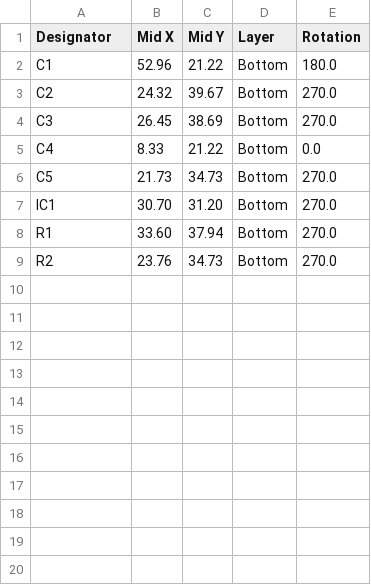
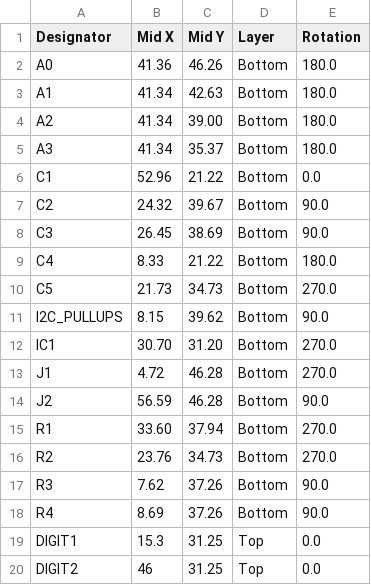
Before and after one commit to LaskaKit/Display-38mm-TLC59116-I2C, a CSV file: Production/Display 38mm TLC59116 I2C_bottom_cpl.csv, drawn as a sheet.

```diff
--- a/Production/Display 38mm TLC59116 I2C_bottom_cpl.csv
+++ b/Production/Display 38mm TLC59116 I2C_bottom_cpl.csv
@@ -1,9 +1,20 @@
 Designator,Mid X,Mid Y,Layer,Rotation
-C1,52.96,21.22,Bottom,180.0
-C2,24.32,39.67,Bottom,270.0
-C3,26.45,38.69,Bottom,270.0
-C4, 8.33,21.22,Bottom,0.0
+A0,41.36,46.26,Bottom,180.0
+A1,41.34,42.63,Bottom,180.0
+A2,41.34,39.00,Bottom,180.0
+A3,41.34,35.37,Bottom,180.0
+C1,52.96,21.22,Bottom,0.0
+C2,24.32,39.67,Bottom,90.0
+C3,26.45,38.69,Bottom,90.0
+C4, 8.33,21.22,Bottom,180.0
 C5,21.73,34.73,Bottom,270.0
+I2C_PULLUPS, 8.15,39.62,Bottom,90.0
 IC1,30.70,31.20,Bottom,270.0
+J1, 4.72,46.28,Bottom,270.0
+J2,56.59,46.28,Bottom,90.0
 R1,33.60,37.94,Bottom,270.0
 R2,23.76,34.73,Bottom,270.0
+R3, 7.62,37.26,Bottom,90.0
+R4, 8.69,37.26,Bottom,90.0
+DIGIT1,15.3,31.25,Top,0.0
+DIGIT2,46,31.25,Top,0.0
```
Also changed, not shown: 5 other files.
